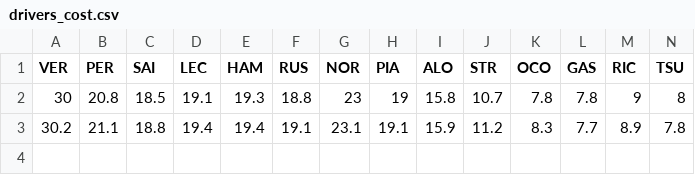
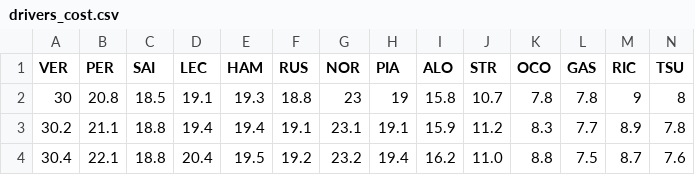
Before and after one commit to Apfelbeet/fantasy-analyzer, a CSV file: data/drivers_cost.csv, drawn as a sheet; only a part is shown; rows hold the shown columns only; the diff names each change by its address in the sheet, - before the commit and + after, or states it on an @@ line.

Commit message:
data week 2

```diff
--- a/data/drivers_cost.csv
+++ b/data/drivers_cost.csv
+row 4: 30.4 | 22.1 | 18.8 | 20.4 | 19.5 | 19.2 | 23.2 | 19.4 | 16.2 | 11.0 | 8.8 | 7.5 | 8.7 | 7.6
```
Also changed, not shown: 3 other files.
